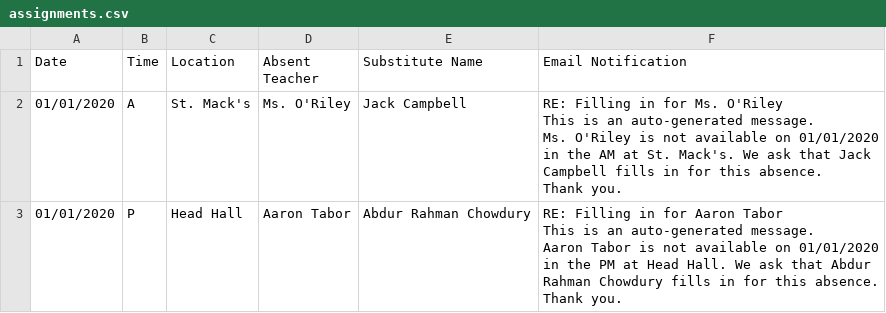
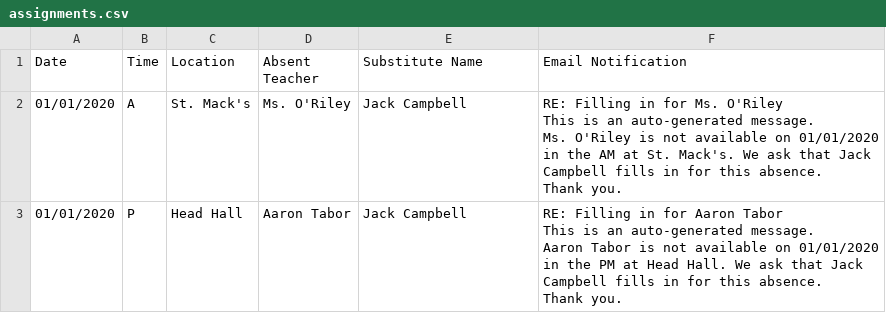
Before and after one commit to arcboss/Deliverable-2, a CSV file: projectRelease2/assignments.csv, drawn as a sheet.

```diff
--- a/projectRelease2/assignments.csv
+++ b/projectRelease2/assignments.csv
@@ -7,7 +7,7 @@ Ms. O'Riley is not available on 01/01/2020 in the AM at St. Mack's. We ask that
 Thank you."
-01/01/2020,P,Head Hall,Aaron Tabor,Abdur Rahman Chowdury,"RE: Filling in for Aaron Tabor
-This is an auto-generated message.
-
-Aaron Tabor is not available on 01/01/2020 in the PM at Head Hall. We ask that Abdur Rahman Chowdury fills in for this absence.
-
-Thank you."
+01/01/2020,P,Head Hall,Aaron Tabor,Jack Campbell,"RE: Filling in for Aaron Tabor
+This is an auto-generated message.
+
+Aaron Tabor is not available on 01/01/2020 in the PM at Head Hall. We ask that Jack Campbell fills in for this absence.
+
+Thank you."
```
Also changed, not shown: projectRelease2/substitutes.csv, 5 other files.
